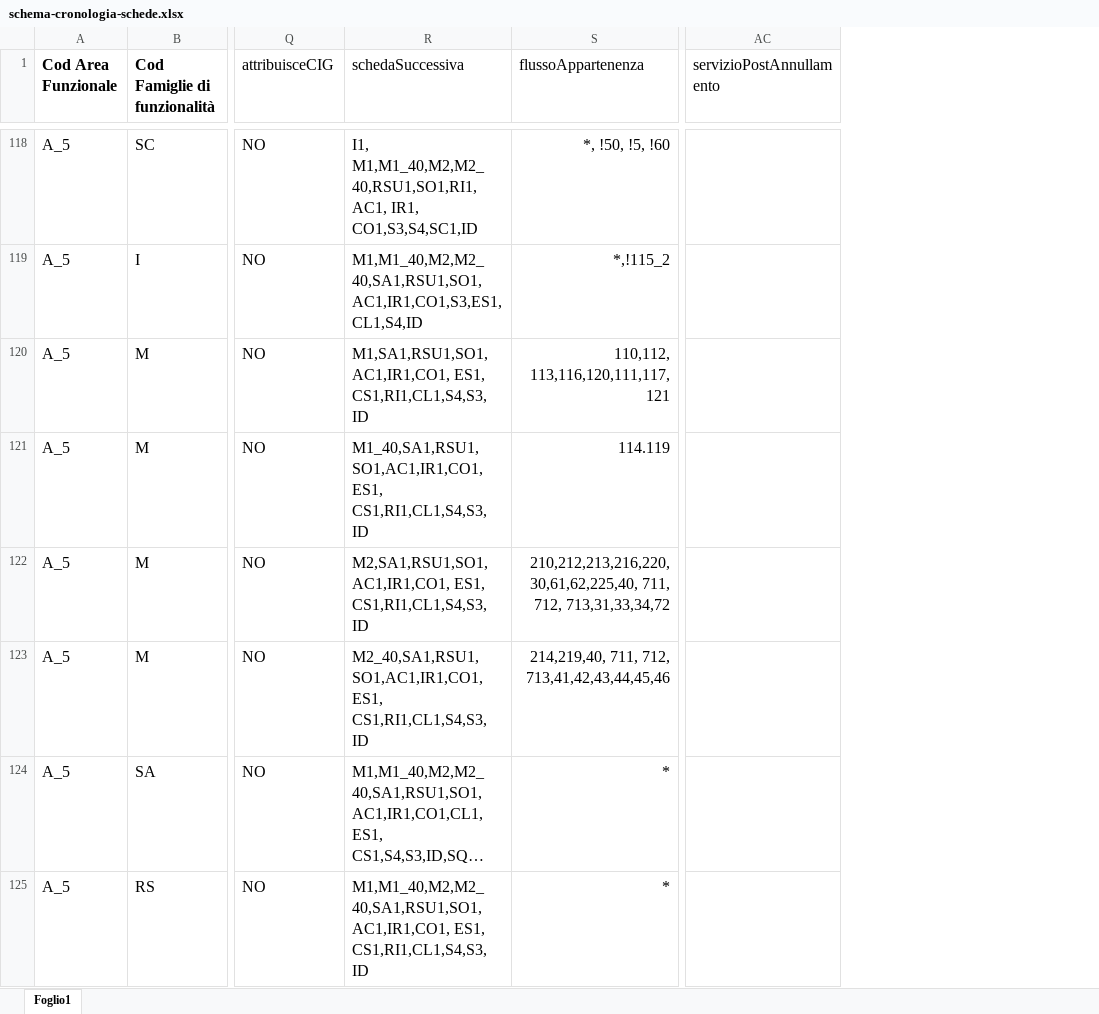
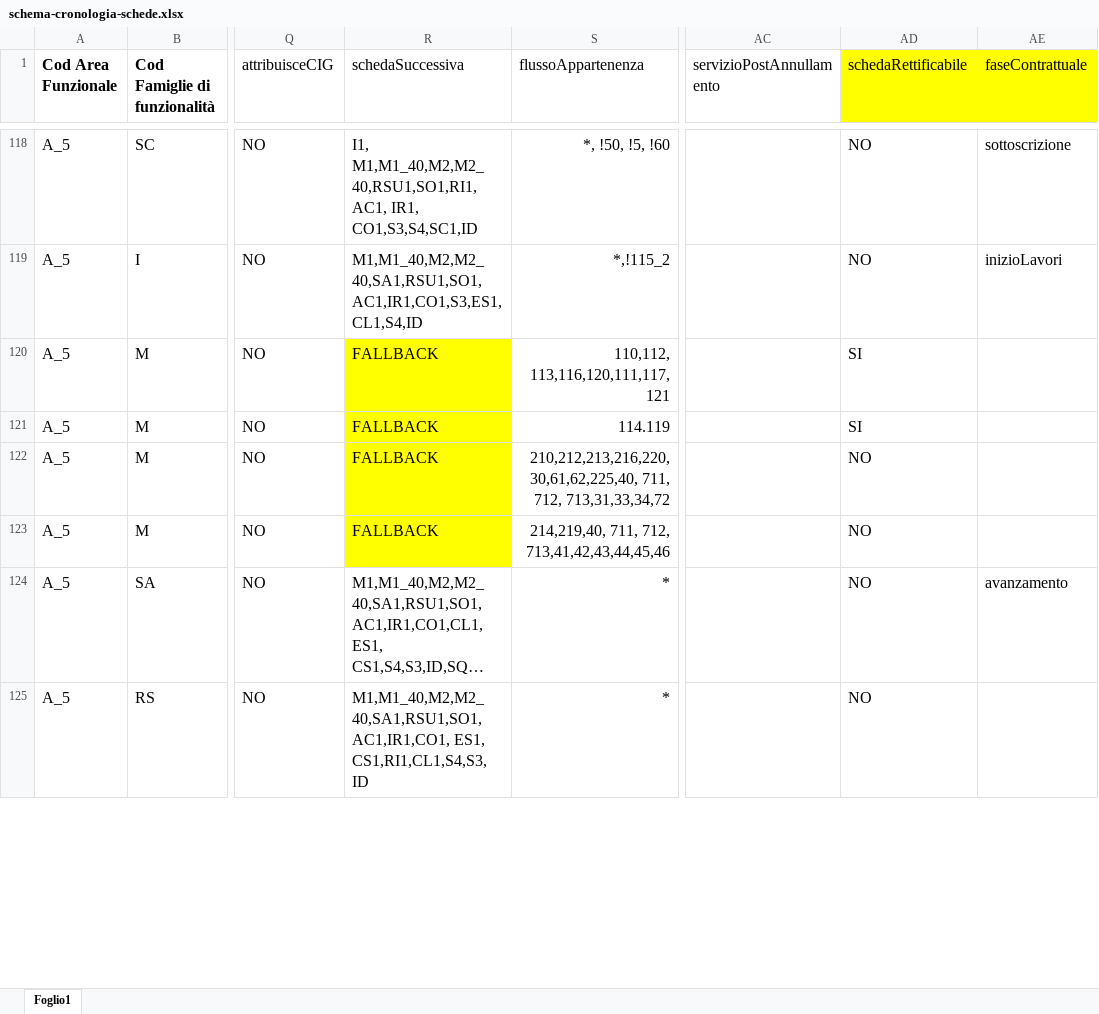
Before and after one commit to anticorruzione-test/npa, an Excel workbook: docs/orchestratore/schema-cronologia-schede.xlsx, sheet Foglio1, drawn as a sheet; only a part is shown, gaps mark what is left out; long unchanged cells end in …; values as stored, in another font and other column widths than the file's, no borders; the diff covers the shown part only; the diff names each change by its address in the sheet, - before the commit and + after, or states it on an @@ line.

Commit message:
Aggiunti campi schedaRettificabile, faseContrattuale; modificato valore schedeSuccessive per schede jolly M*, S3, S4, ID

```diff
--- a/docs/orchestratore/schema-cronologia-schede.xlsx (sheet Foglio1)
+++ b/docs/orchestratore/schema-cronologia-schede.xlsx (sheet Foglio1)
+column AD (schedaRettificabile), rows 118-125: NO | NO | SI | SI | NO | NO | NO | NO
+column AE (faseContrattuale), rows 118-124: sottoscrizione | inizioLavori |  |  |  |  | avanzamento
-R120 (schedaSuccessiva): M1,SA1,RSU1,SO1,AC1,IR1,CO1, ES1, CS1,RI1,CL1,S4,S3,ID
+R120 (schedaSuccessiva): FALLBACK
-R120:R123 fill: none
+R120:R123 fill: #FFFF00
-R121 (schedaSuccessiva): M1_40,SA1,RSU1,SO1,AC1,IR1,CO1, ES1, CS1,RI1,CL1,S4,S3,ID
+R121 (schedaSuccessiva): FALLBACK
-R122 (schedaSuccessiva): M2,SA1,RSU1,SO1,AC1,IR1,CO1, ES1, CS1,RI1,CL1,S4,S3,ID
+R122 (schedaSuccessiva): FALLBACK
-R123 (schedaSuccessiva): M2_40,SA1,RSU1,SO1,AC1,IR1,CO1, ES1, CS1,RI1,CL1,S4,S3,ID
+R123 (schedaSuccessiva): FALLBACK
```
Also changed, not shown: 4 edited cells and cell formats elsewhere in this sheet, 1 other file.
